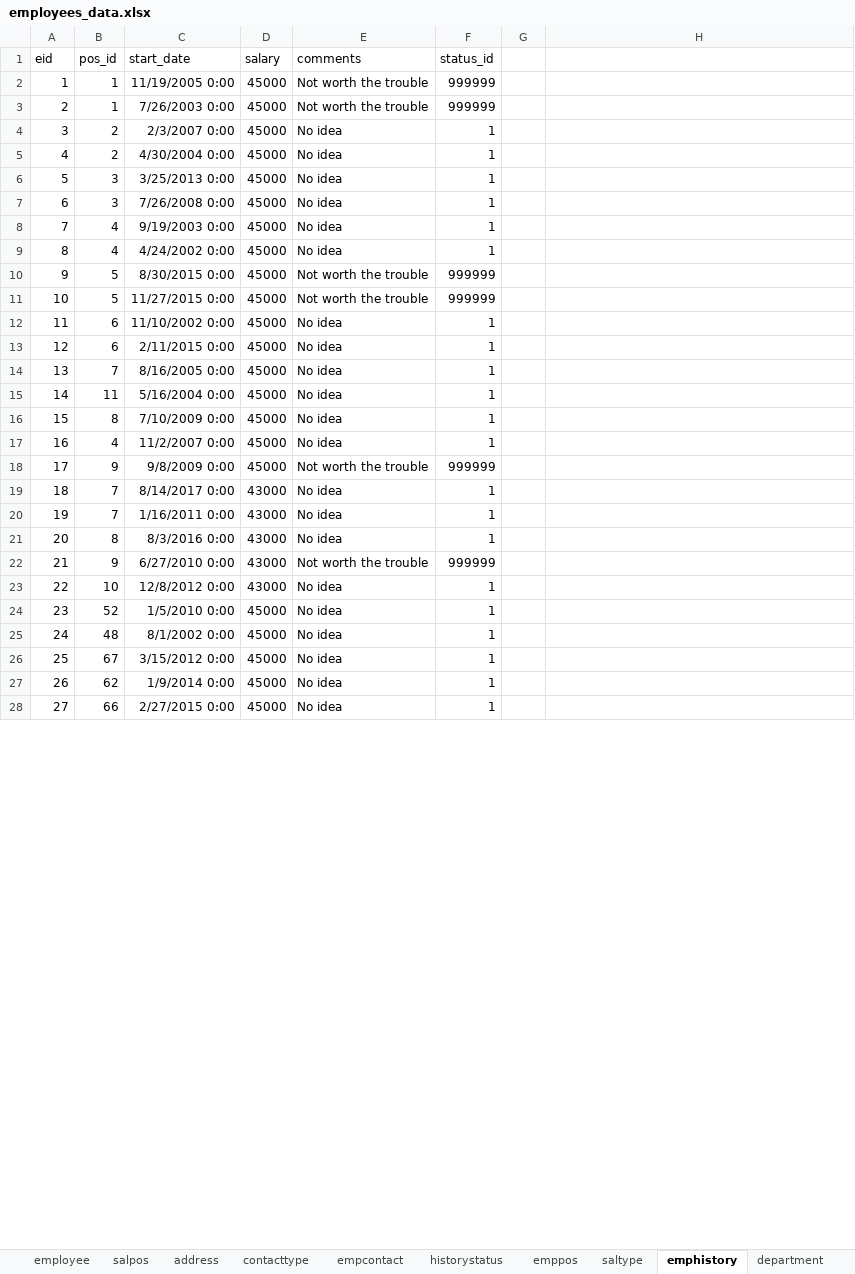
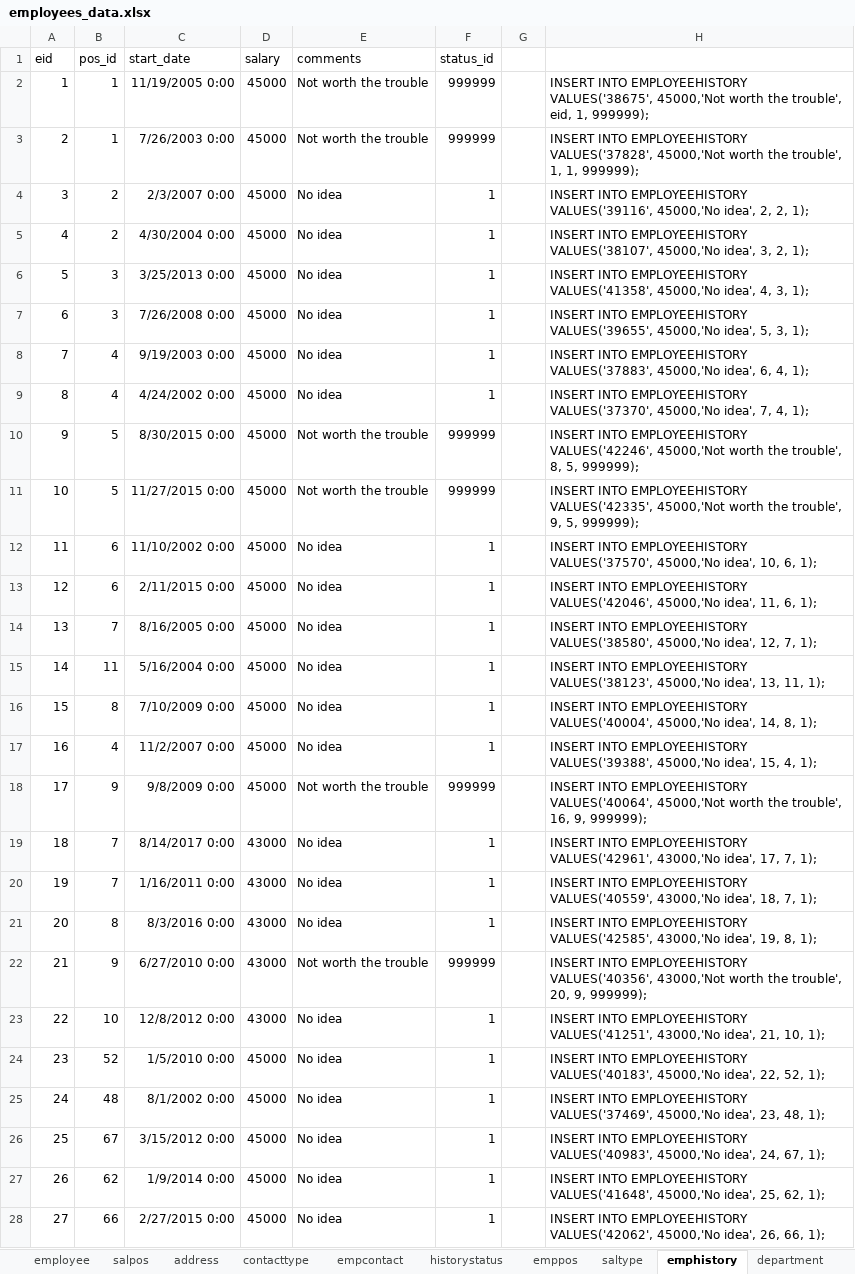
Before and after one commit to JohnnyG1234/Server-Side-Project, an Excel workbook: Excel Project Files/employees_data.xlsx, sheet emphistory, drawn as a sheet; only a part is shown; values as stored, in another font and other column widths than the file's, no borders; table styles not drawn; the diff covers the shown part only; the diff names each change by its address in the sheet, - before the commit and + after, or states it on an @@ line.

Commit message:
finishing up employee inserts

```diff
--- a/Excel Project Files/employees_data.xlsx (sheet emphistory)
+++ b/Excel Project Files/employees_data.xlsx (sheet emphistory)
-H2: (empty)
+H2: INSERT INTO EMPLOYEEHISTORY VALUES('38675', 45000,'Not worth the trouble', eid, 1, 999999);
-H3: (empty)
+H3: INSERT INTO EMPLOYEEHISTORY VALUES('37828', 45000,'Not worth the trouble', 1, 1, 999999);
-H4: (empty)
+H4: INSERT INTO EMPLOYEEHISTORY VALUES('39116', 45000,'No idea', 2, 2, 1);
-H5: (empty)
+H5: INSERT INTO EMPLOYEEHISTORY VALUES('38107', 45000,'No idea', 3, 2, 1);
-H6: (empty)
+H6: INSERT INTO EMPLOYEEHISTORY VALUES('41358', 45000,'No idea', 4, 3, 1);
-H7: (empty)
+H7: INSERT INTO EMPLOYEEHISTORY VALUES('39655', 45000,'No idea', 5, 3, 1);
-H8: (empty)
+H8: INSERT INTO EMPLOYEEHISTORY VALUES('37883', 45000,'No idea', 6, 4, 1);
-H9: (empty)
+H9: INSERT INTO EMPLOYEEHISTORY VALUES('37370', 45000,'No idea', 7, 4, 1);
-H10: (empty)
+H10: INSERT INTO EMPLOYEEHISTORY VALUES('42246', 45000,'Not worth the trouble', 8, 5, 999999);
-H11: (empty)
+H11: INSERT INTO EMPLOYEEHISTORY VALUES('42335', 45000,'Not worth the trouble', 9, 5, 999999);
-H12: (empty)
+H12: INSERT INTO EMPLOYEEHISTORY VALUES('37570', 45000,'No idea', 10, 6, 1);
-H13: (empty)
+H13: INSERT INTO EMPLOYEEHISTORY VALUES('42046', 45000,'No idea', 11, 6, 1);
-H14: (empty)
+H14: INSERT INTO EMPLOYEEHISTORY VALUES('38580', 45000,'No idea', 12, 7, 1);
-H15: (empty)
+H15: INSERT INTO EMPLOYEEHISTORY VALUES('38123', 45000,'No idea', 13, 11, 1);
-H16: (empty)
+H16: INSERT INTO EMPLOYEEHISTORY VALUES('40004', 45000,'No idea', 14, 8, 1);
-H17: (empty)
+H17: INSERT INTO EMPLOYEEHISTORY VALUES('39388', 45000,'No idea', 15, 4, 1);
-H18: (empty)
+H18: INSERT INTO EMPLOYEEHISTORY VALUES('40064', 45000,'Not worth the trouble', 16, 9, 999999);
-H19: (empty)
+H19: INSERT INTO EMPLOYEEHISTORY VALUES('42961', 43000,'No idea', 17, 7, 1);
-H20: (empty)
+H20: INSERT INTO EMPLOYEEHISTORY VALUES('40559', 43000,'No idea', 18, 7, 1);
-H21: (empty)
+H21: INSERT INTO EMPLOYEEHISTORY VALUES('42585', 43000,'No idea', 19, 8, 1);
-H22: (empty)
+H22: INSERT INTO EMPLOYEEHISTORY VALUES('40356', 43000,'Not worth the trouble', 20, 9, 999999);
-H23: (empty)
+H23: INSERT INTO EMPLOYEEHISTORY VALUES('41251', 43000,'No idea', 21, 10, 1);
-H24: (empty)
+H24: INSERT INTO EMPLOYEEHISTORY VALUES('40183', 45000,'No idea', 22, 52, 1);
-H25: (empty)
+H25: INSERT INTO EMPLOYEEHISTORY VALUES('37469', 45000,'No idea', 23, 48, 1);
-H26: (empty)
+H26: INSERT INTO EMPLOYEEHISTORY VALUES('40983', 45000,'No idea', 24, 67, 1);
-H27: (empty)
+H27: INSERT INTO EMPLOYEEHISTORY VALUES('41648', 45000,'No idea', 25, 62, 1);
-H28: (empty)
+H28: INSERT INTO EMPLOYEEHISTORY VALUES('42062', 45000,'No idea', 26, 66, 1);
```
Also changed, not shown: 135 edited cells elsewhere in this sheet, sheet empcontact, sheet address, sheet emppos, 1 other file.
